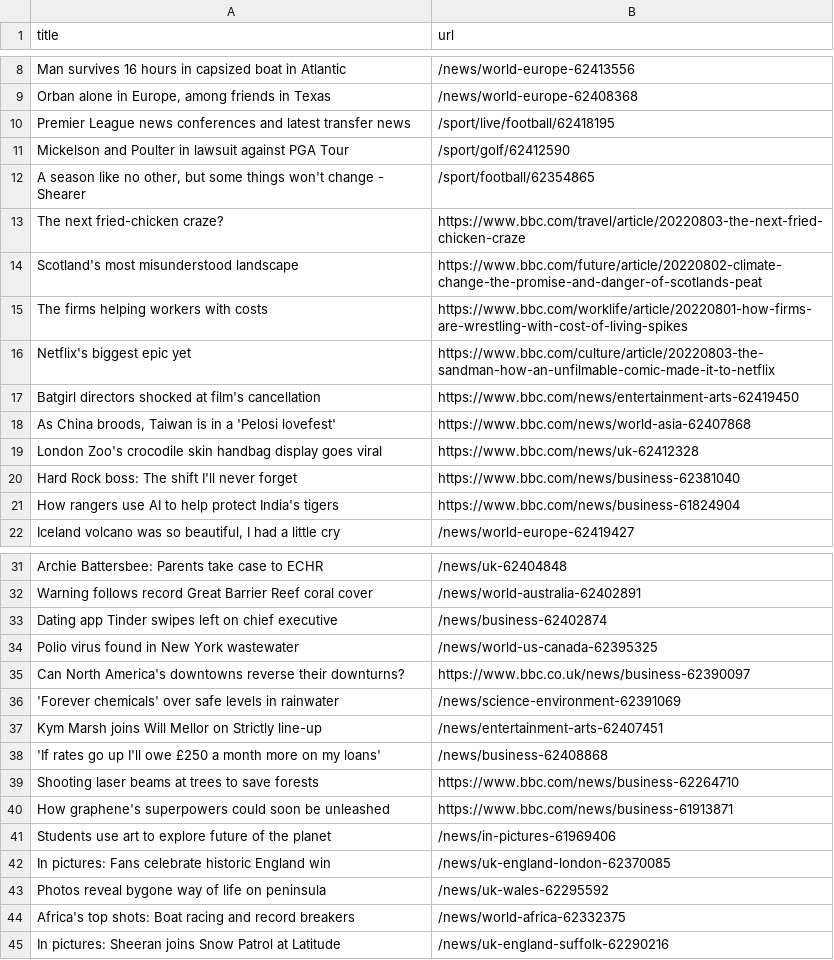
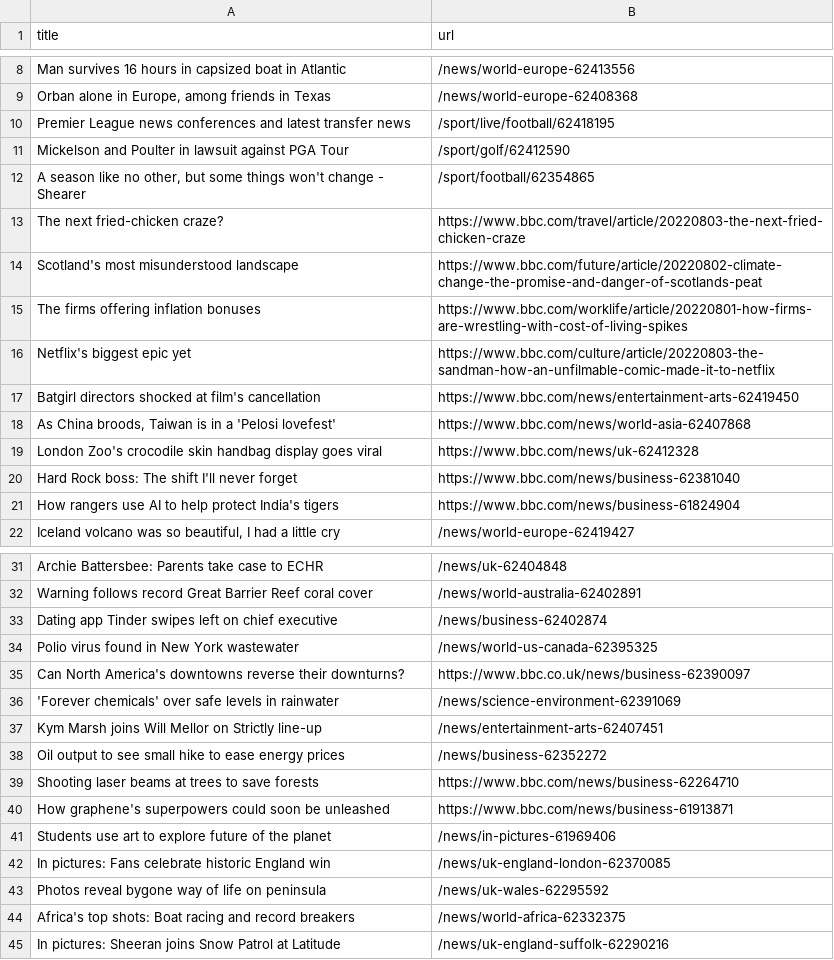
Before and after one commit to ErichBuergler/automatic-scraper-bbc, a CSV file: bbc.csv, drawn as a sheet; only a part is shown, gaps mark what is left out.

```diff
--- a/bbc.csv
+++ b/bbc.csv
@@ -14,3 +14,3 @@ The next fried-chicken craze?,https://www.bbc.com/travel/article/20220803-the-ne
 Scotland's most misunderstood landscape,https://www.bbc.com/future/article/20220802-climate-change-the-promise-and-danger-of-scotlands-peat
-The firms helping workers with costs,https://www.bbc.com/worklife/article/20220801-how-firms-are-wrestling-with-cost-of-living-spikes
+The firms offering inflation bonuses,https://www.bbc.com/worklife/article/20220801-how-firms-are-wrestling-with-cost-of-living-spikes
 Netflix's biggest epic yet,https://www.bbc.com/culture/article/20220803-the-sandman-how-an-unfilmable-comic-made-it-to-netflix
@@ -37,3 +37,3 @@ Can North America's downtowns reverse their downturns?,https://www.bbc.co.uk/new
 Kym Marsh joins Will Mellor on Strictly line-up,/news/entertainment-arts-62407451
-'If rates go up I'll owe £250 a month more on my loans',/news/business-62408868
+Oil output to see small hike to ease energy prices,/news/business-62352272
 Shooting laser beams at trees to save forests,https://www.bbc.com/news/business-62264710
```
